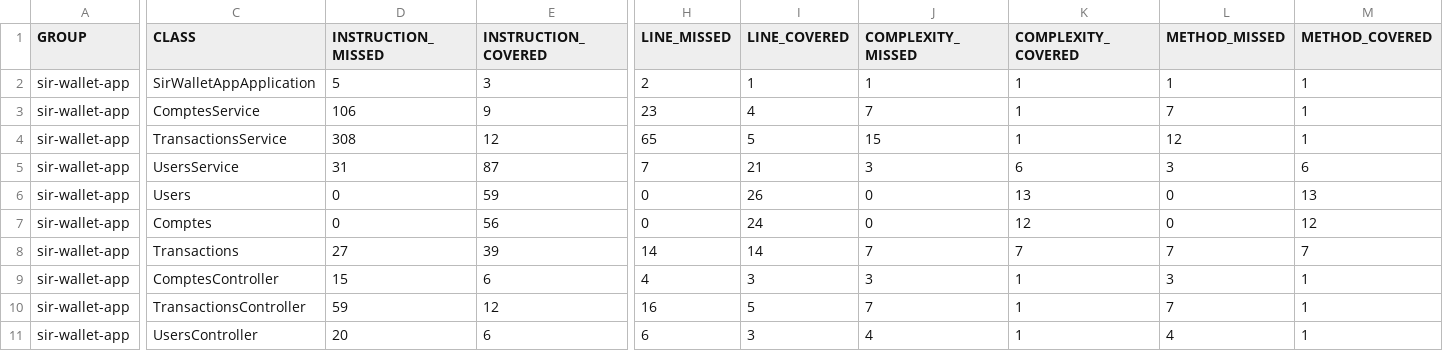
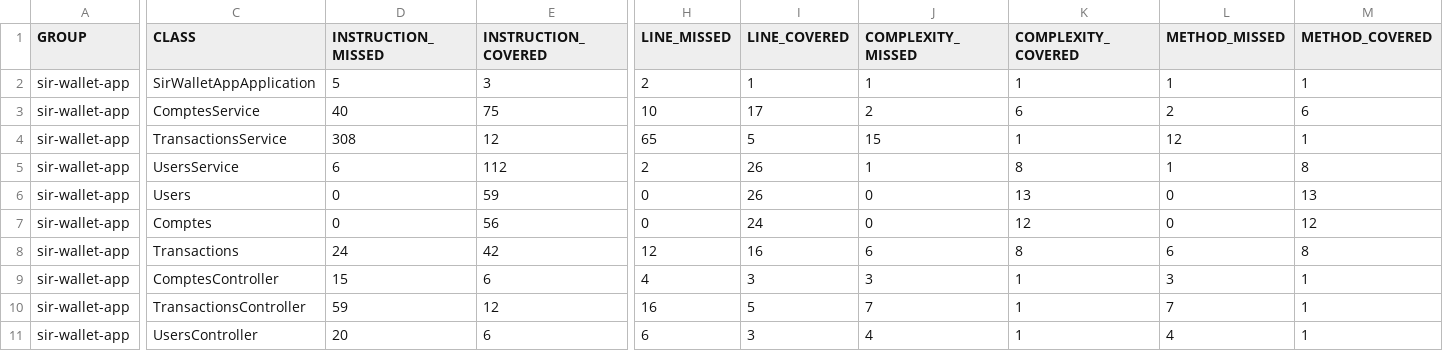
Before and after one commit to Papasaliou/sir_wallet_app, a CSV file: target/site/jacoco/jacoco.csv, drawn as a sheet; only a part is shown, gaps mark what is left out; the diff names each change by its address in the sheet, - before the commit and + after, or states it on an @@ line.

```diff
--- a/target/site/jacoco/jacoco.csv
+++ b/target/site/jacoco/jacoco.csv
-D3 (INSTRUCTION_MISSED): 106
+D3 (INSTRUCTION_MISSED): 40
-E3 (INSTRUCTION_COVERED): 9
+E3 (INSTRUCTION_COVERED): 75
-H3 (LINE_MISSED): 23
+H3 (LINE_MISSED): 10
-I3 (LINE_COVERED): 4
+I3 (LINE_COVERED): 17
-J3 (COMPLEXITY_MISSED): 7
+J3 (COMPLEXITY_MISSED): 2
-K3 (COMPLEXITY_COVERED): 1
+K3 (COMPLEXITY_COVERED): 6
-L3 (METHOD_MISSED): 7
+L3 (METHOD_MISSED): 2
-M3 (METHOD_COVERED): 1
+M3 (METHOD_COVERED): 6
-D5 (INSTRUCTION_MISSED): 31
+D5 (INSTRUCTION_MISSED): 6
-E5 (INSTRUCTION_COVERED): 87
+E5 (INSTRUCTION_COVERED): 112
-H5 (LINE_MISSED): 7
+H5 (LINE_MISSED): 2
-I5 (LINE_COVERED): 21
+I5 (LINE_COVERED): 26
-J5 (COMPLEXITY_MISSED): 3
+J5 (COMPLEXITY_MISSED): 1
-K5 (COMPLEXITY_COVERED): 6
+K5 (COMPLEXITY_COVERED): 8
-L5 (METHOD_MISSED): 3
+L5 (METHOD_MISSED): 1
-M5 (METHOD_COVERED): 6
+M5 (METHOD_COVERED): 8
-D8 (INSTRUCTION_MISSED): 27
+D8 (INSTRUCTION_MISSED): 24
-E8 (INSTRUCTION_COVERED): 39
+E8 (INSTRUCTION_COVERED): 42
-H8 (LINE_MISSED): 14
+H8 (LINE_MISSED): 12
-I8 (LINE_COVERED): 14
+I8 (LINE_COVERED): 16
-J8 (COMPLEXITY_MISSED): 7
+J8 (COMPLEXITY_MISSED): 6
-K8 (COMPLEXITY_COVERED): 7
+K8 (COMPLEXITY_COVERED): 8
-L8 (METHOD_MISSED): 7
+L8 (METHOD_MISSED): 6
-M8 (METHOD_COVERED): 7
+M8 (METHOD_COVERED): 8
```
Also changed, not shown: 28 other files.
